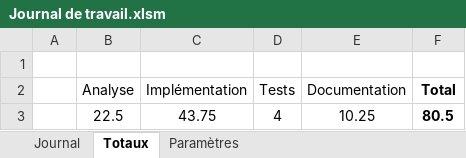
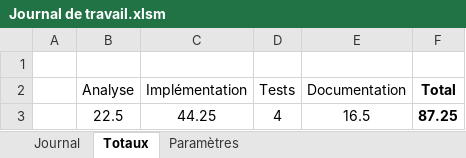
Before and after one commit to TimotheeRapin/WebAppGestionRepas, an Excel workbook: Documentation/04 Journal de travail/Journal de travail.xlsm, sheet Totaux, drawn as a sheet; values as stored, in another font and other column widths than the file's, no borders; table styles not drawn; removed rows and columns are numbered as before the commit, all else as after; the diff names each change by its address in the sheet, - before the commit and + after, or states it on an @@ line.

```diff
--- a/Documentation/04 Journal de travail/Journal de travail.xlsm (sheet Totaux)
+++ b/Documentation/04 Journal de travail/Journal de travail.xlsm (sheet Totaux)
-row 3:  | 22.5 | 43.75 | 4 | 10.25 | 80.5
+row 3:  | 22.5 | 44.25 | 4 | 16.5 | 87.25
```
Also changed, not shown: sheet Journal, Documentation/05 UseCases - Scenarii/useCases-Scenarii.xlsx, 8 other files.
